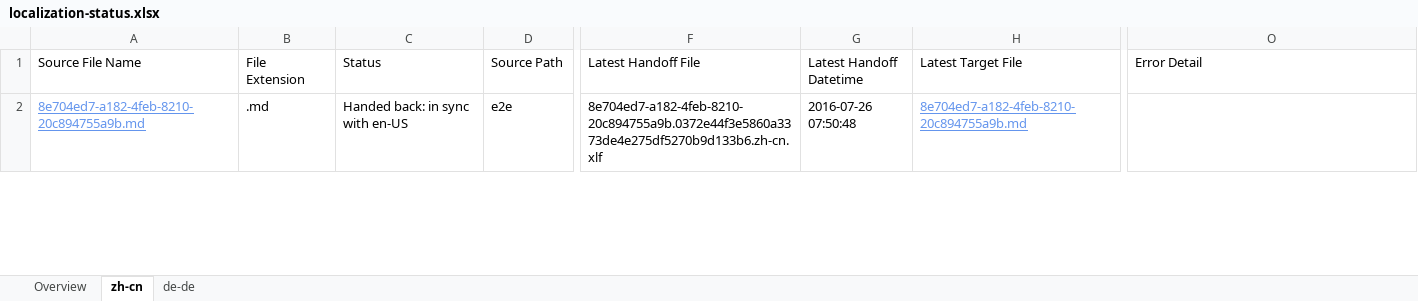
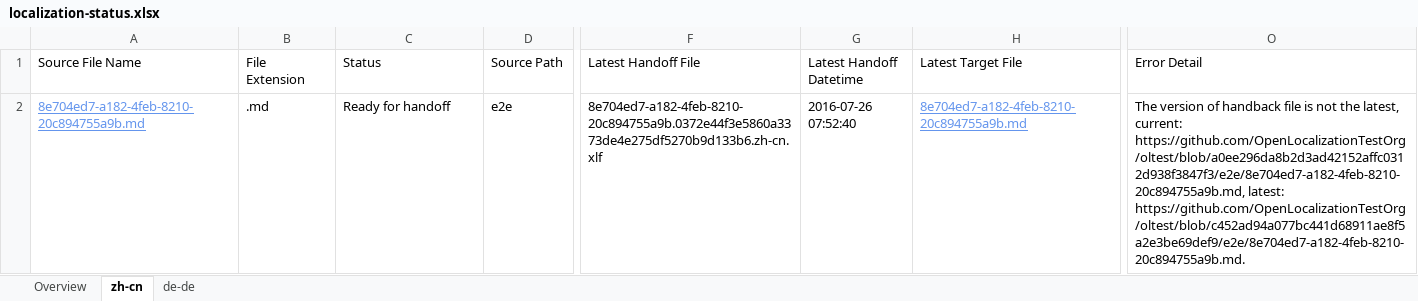
Before and after one commit to OpenLocalizationTestOrg/olhandback-e2e, an Excel workbook: ol-handback/OpenLocalizationTestOrg/oltest/yuwzho/localization-status.xlsx, sheet zh-cn, drawn as a sheet; only a part is shown, gaps mark what is left out; values as stored, in another font and other column widths than the file's, no borders; table styles not drawn; the diff covers the shown part only; the diff names each change by its address in the sheet, - before the commit and + after, or states it on an @@ line.

Commit message:
Generate Report for Handoff

```diff
--- a/ol-handback/OpenLocalizationTestOrg/oltest/yuwzho/localization-status.xlsx (sheet zh-cn)
+++ b/ol-handback/OpenLocalizationTestOrg/oltest/yuwzho/localization-status.xlsx (sheet zh-cn)
-C2 (Status): Handed back: in sync with en-US
+C2 (Status): Ready for handoff
-G2 (Latest Handoff Datetime): 2016-07-26 07:50:48
+G2 (Latest Handoff Datetime): 2016-07-26 07:52:40
-O2 (Error Detail): (empty)
+O2 (Error Detail): The version of handback file is not the latest, current: https://github.com/OpenLocalizationTestOrg/oltest/blob/a0ee296da8b2d3ad42152affc0312d938f3847f3/e2e/8e704ed7-a182-4feb-8210-20c894755a9b.md, latest: https://github.com/OpenLocalizationTestOrg/oltest/blob/c452ad94a077bc441d68911ae8f5a2e3be69def9/e2e/8e704ed7-a182-4feb-8210-20c894755a9b.md.
```
Also changed, not shown: 1 removed row elsewhere in this sheet, sheet de-de, sheet Overview.
